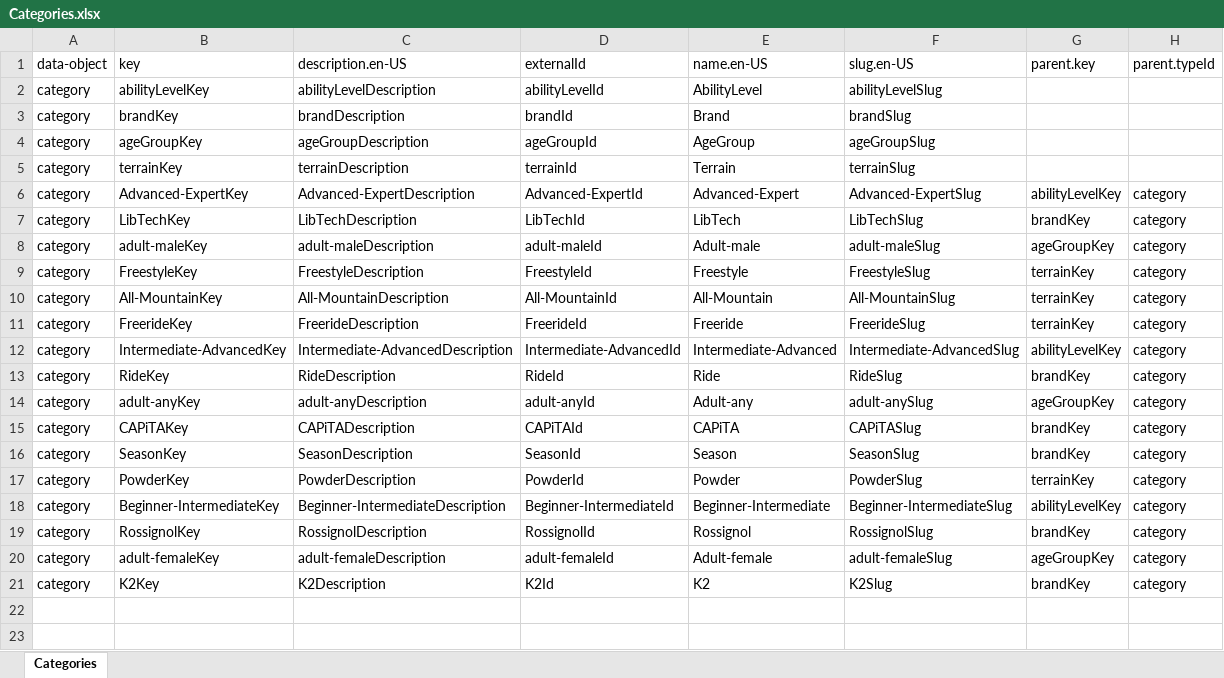
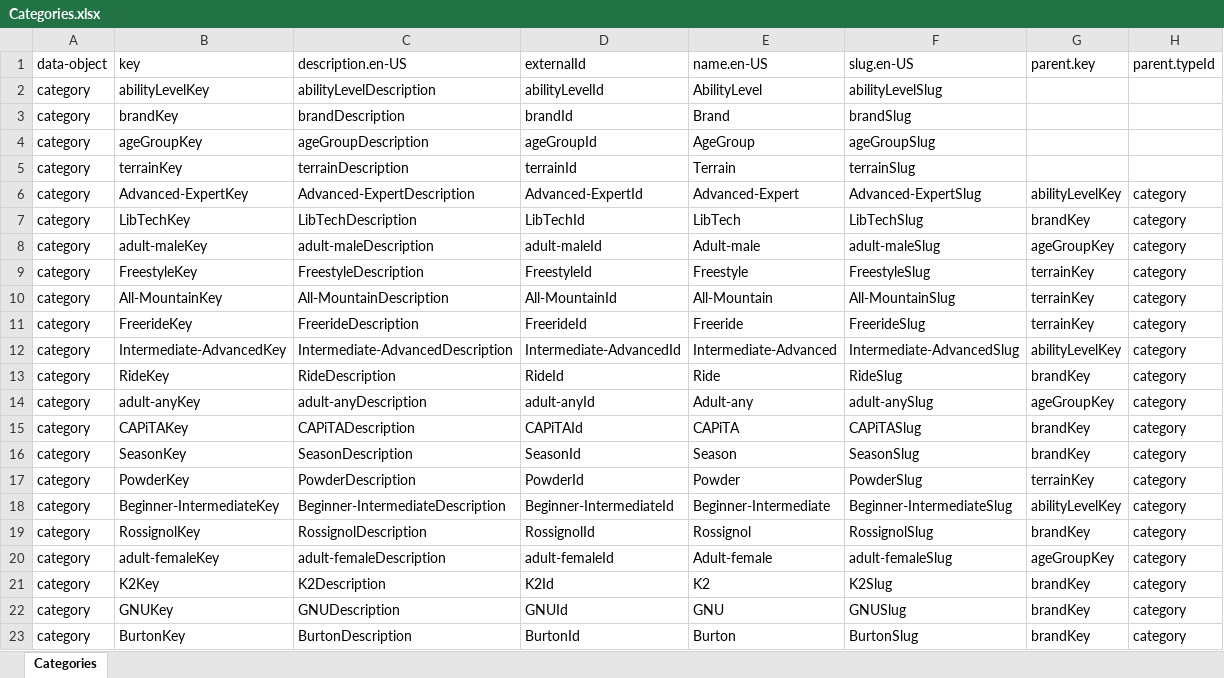
Before and after one commit to ksarise/parser, an Excel workbook: Categories.xlsx, sheet Categories, drawn as a sheet; values as stored, in another font and other column widths than the file's, no borders; the diff names each change by its address in the sheet, - before the commit and + after, or states it on an @@ line.

```diff
--- a/Categories.xlsx (sheet Categories)
+++ b/Categories.xlsx (sheet Categories)
+row 22: category | GNUKey | GNUDescription | GNUId | GNU | GNUSlug | brandKey | category
+row 23: category | BurtonKey | BurtonDescription | BurtonId | Burton | BurtonSlug | brandKey | category
```
Also changed, not shown: Assets.xlsx, ProductCards.xlsx, 48 other files.
